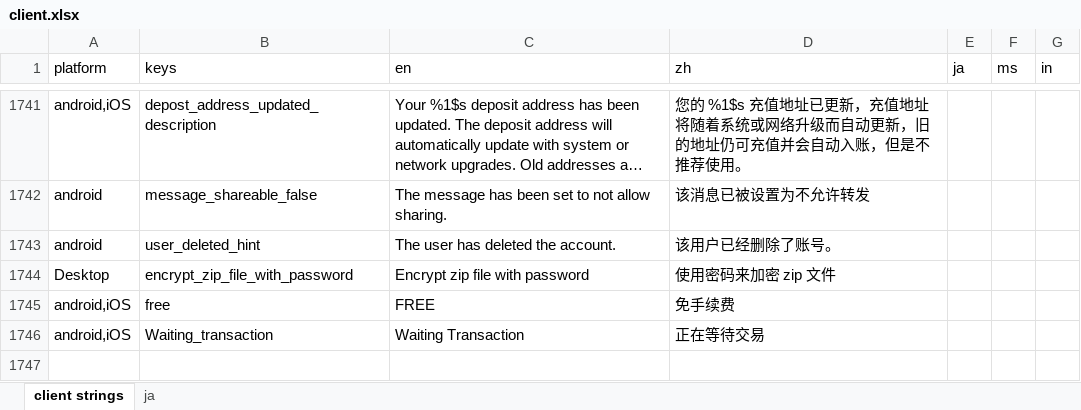
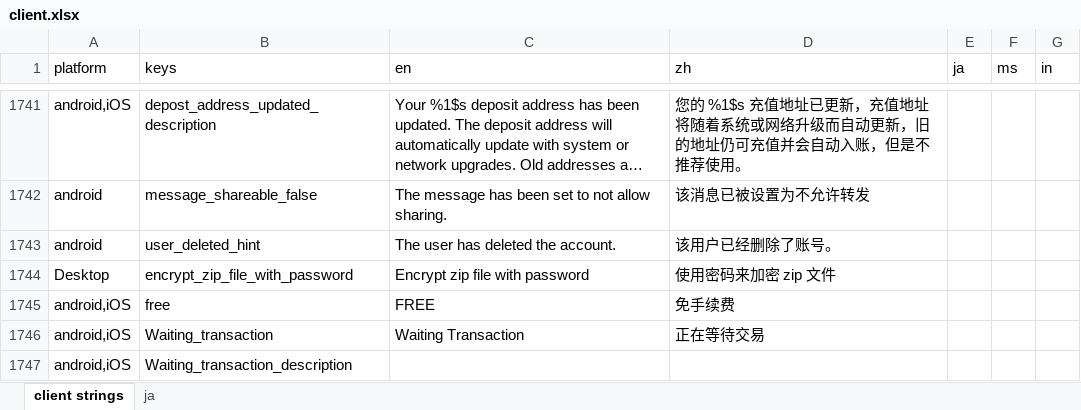
Before and after one commit to xingstarx/sync-google-sheet, an Excel workbook: client.xlsx, sheet client strings, drawn as a sheet; only a part is shown, gaps mark what is left out; long unchanged cells end in …; values as stored, in another font and other column widths than the file's, no borders; charts and pictures and conditional formats not drawn; the diff names each change by its address in the sheet, - before the commit and + after, or states it on an @@ line.

Commit message:
update client.xlsx

```diff
--- a/client.xlsx (sheet client strings)
+++ b/client.xlsx (sheet client strings)
+row 1747: android,iOS | Waiting_transaction_description
```
